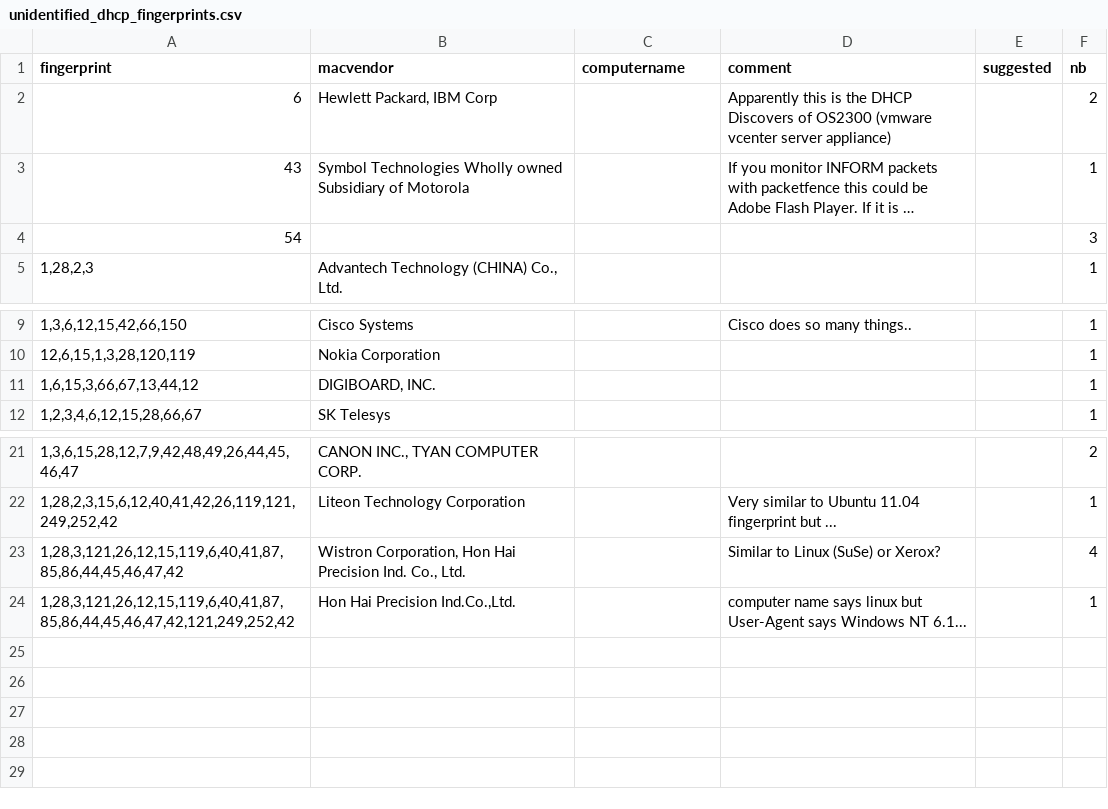
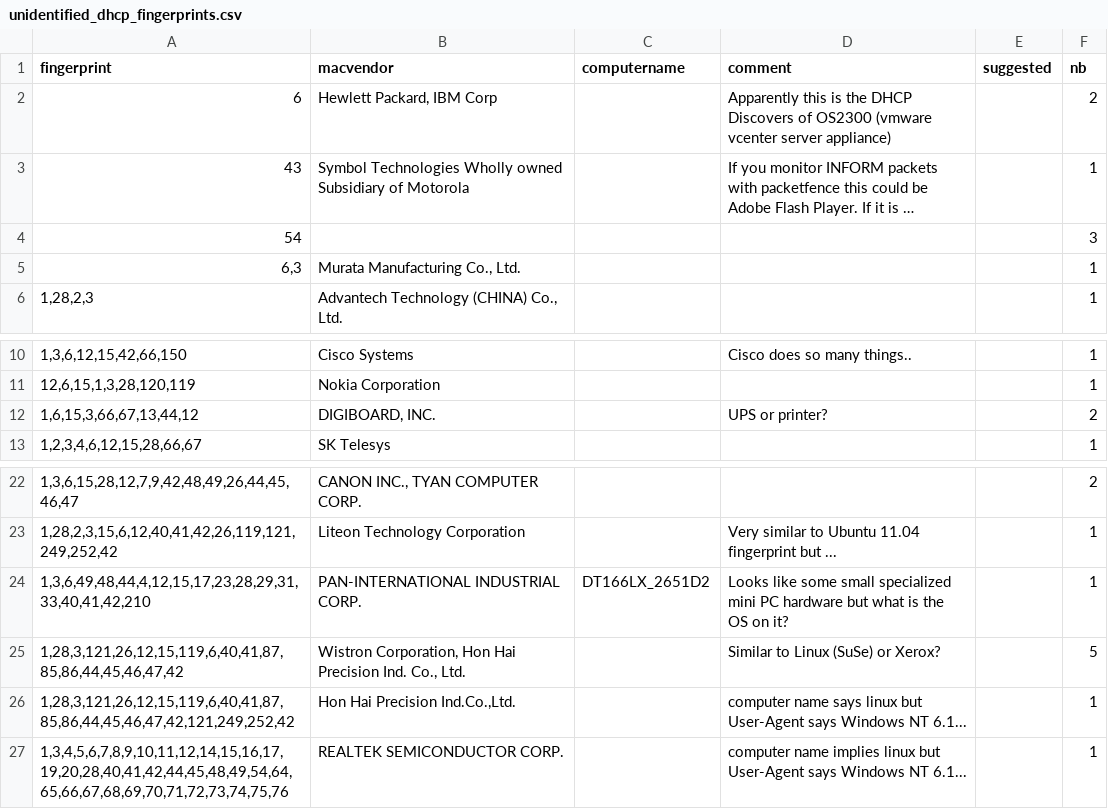
Before and after one commit to karottc/fingerbank, a CSV file: unidentified_dhcp_fingerprints.csv, drawn as a sheet; only a part is shown, gaps mark what is left out; long unchanged cells end in ….

Commit message:
new unidentified fingerprints

```diff
--- a/unidentified_dhcp_fingerprints.csv
+++ b/unidentified_dhcp_fingerprints.csv
@@ -4,2 +4,3 @@
 54					3
+"6,3"	"Murata Manufacturing Co., Ltd."				1
 "1,28,2,3"	"Advantech Technology (CHINA) Co., Ltd."				1
@@ -10,3 +11,3 @@
 "12,6,15,1,3,28,120,119"	"Nokia Corporation"				1
-"1,6,15,3,66,67,13,44,12"	"DIGIBOARD, INC."				1
+"1,6,15,3,66,67,13,44,12"	"DIGIBOARD, INC."		"UPS or printer?"		2
 "1,2,3,4,6,12,15,28,66,67"	"SK Telesys"				1
@@ -22,3 +23,5 @@
 "1,28,2,3,15,6,12,40,41,42,26,119,121,249,252,42"	"Liteon Technology Corporation"		"Very similar to Ubuntu 11.04 fingerprint but ..."		1
-"1,28,3,121,26,12,15,119,6,40,41,87,85,86,44,45,46,47,42"	"Wistron Corporation, Hon Hai Precision Ind. Co., Ltd."		"Similar to Linux (SuSe) or Xerox?"		4
+"1,3,6,49,48,44,4,12,15,17,23,28,29,31,33,40,41,42,210"	"PAN-INTERNATIONAL INDUSTRIAL CORP."	"DT166LX_2651D2"	"Looks like some small specialized mini PC hardware but what is the OS on it?"		1
+"1,28,3,121,26,12,15,119,6,40,41,87,85,86,44,45,46,47,42"	"Wistron Corporation, Hon Hai Precision Ind. Co., Ltd."		"Similar to Linux (SuSe) or Xerox?"		5
 "1,28,3,121,26,12,15,119,6,40,41,87,85,86,44,45,46,47,42,121,249,252,42"	"Hon Hai Precision Ind.Co.,Ltd."		"computer name says linux but User-Agent says Windows NT 6.1..."		1
+"1,3,4,5,6,7,8,9,10,11,12,14,15,16,17,19,20,28,40,41,42,44,45,48,49,54,64,65,66,67,68,69,70,71,72,73,74,75,76"	"REALTEK SEMICONDUCTOR CORP. "		"computer name implies linux but User-Agent says Windows NT 6.1..."		1
```
